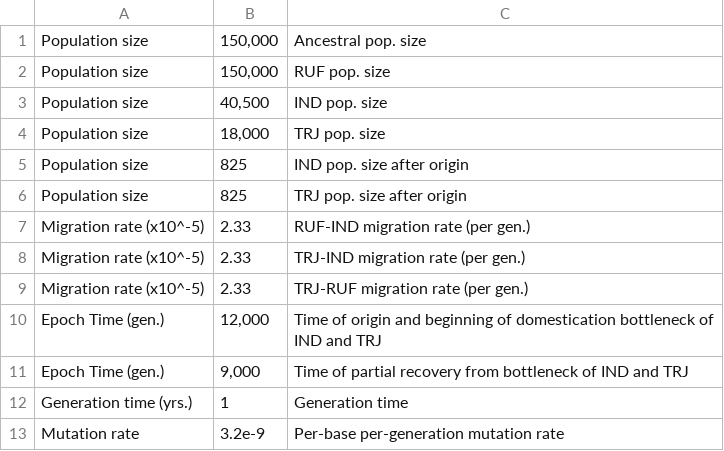
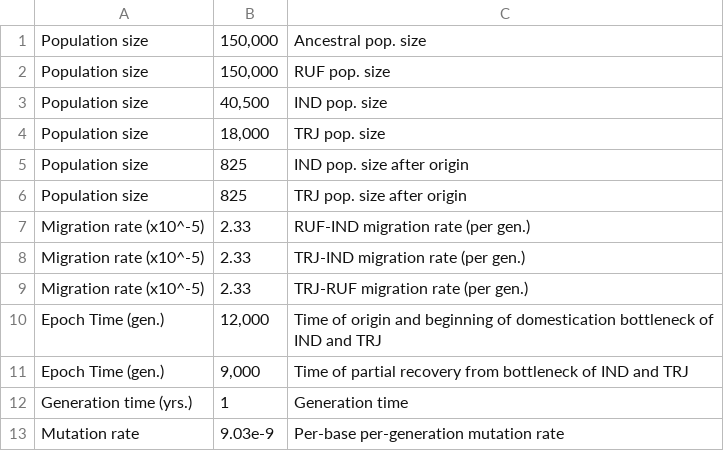
Before and after one commit to popsim-consortium/stdpopsim, a CSV file: docs/parameter_tables/OrySat/BottleneckMigration_3C07.csv, drawn as a sheet.

Commit message:
Update mutation rate in OrySat/BottleneckMigration_3C07.csv
To match changes in #1482

```diff
--- a/docs/parameter_tables/OrySat/BottleneckMigration_3C07.csv
+++ b/docs/parameter_tables/OrySat/BottleneckMigration_3C07.csv
@@ -12,2 +12,2 @@ Epoch Time (gen.),"9,000",Time of partial recovery from bottleneck of IND and TR
 Generation time (yrs.),1,Generation time
-Mutation rate,3.2e-9,Per-base per-generation mutation rate
+Mutation rate,9.03e-9,Per-base per-generation mutation rate
```
